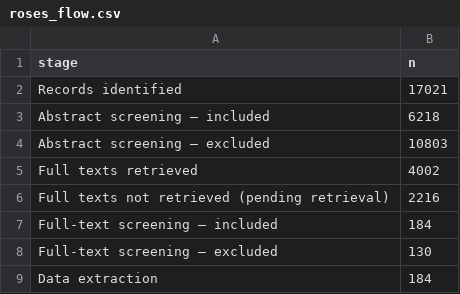
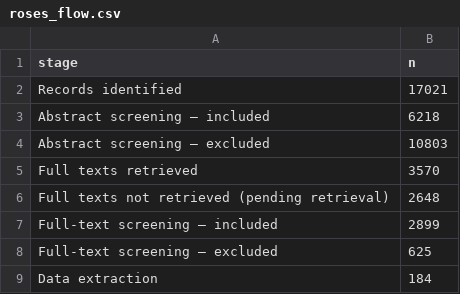
Before and after one commit to bristlepine/ilri-climate-adaptation-effectiveness, a CSV file: frontend/public/map/data/roses_flow.csv, drawn as a sheet.

```diff
--- a/frontend/public/map/data/roses_flow.csv
+++ b/frontend/public/map/data/roses_flow.csv
@@ -4,6 +4,6 @@ Abstract screening — included,6218
 Abstract screening — excluded,10803
-Full texts retrieved,4002
-Full texts not retrieved (pending retrieval),2216
-Full-text screening — included,184
-Full-text screening — excluded,130
+Full texts retrieved,3570
+Full texts not retrieved (pending retrieval),2648
+Full-text screening — included,2899
+Full-text screening — excluded,625
 Data extraction,184
```
Also changed, not shown: documentation/coding/systematic-map/rounds/FT-R1a/coding_ft_r1a_XX.csv, 9 other files.
